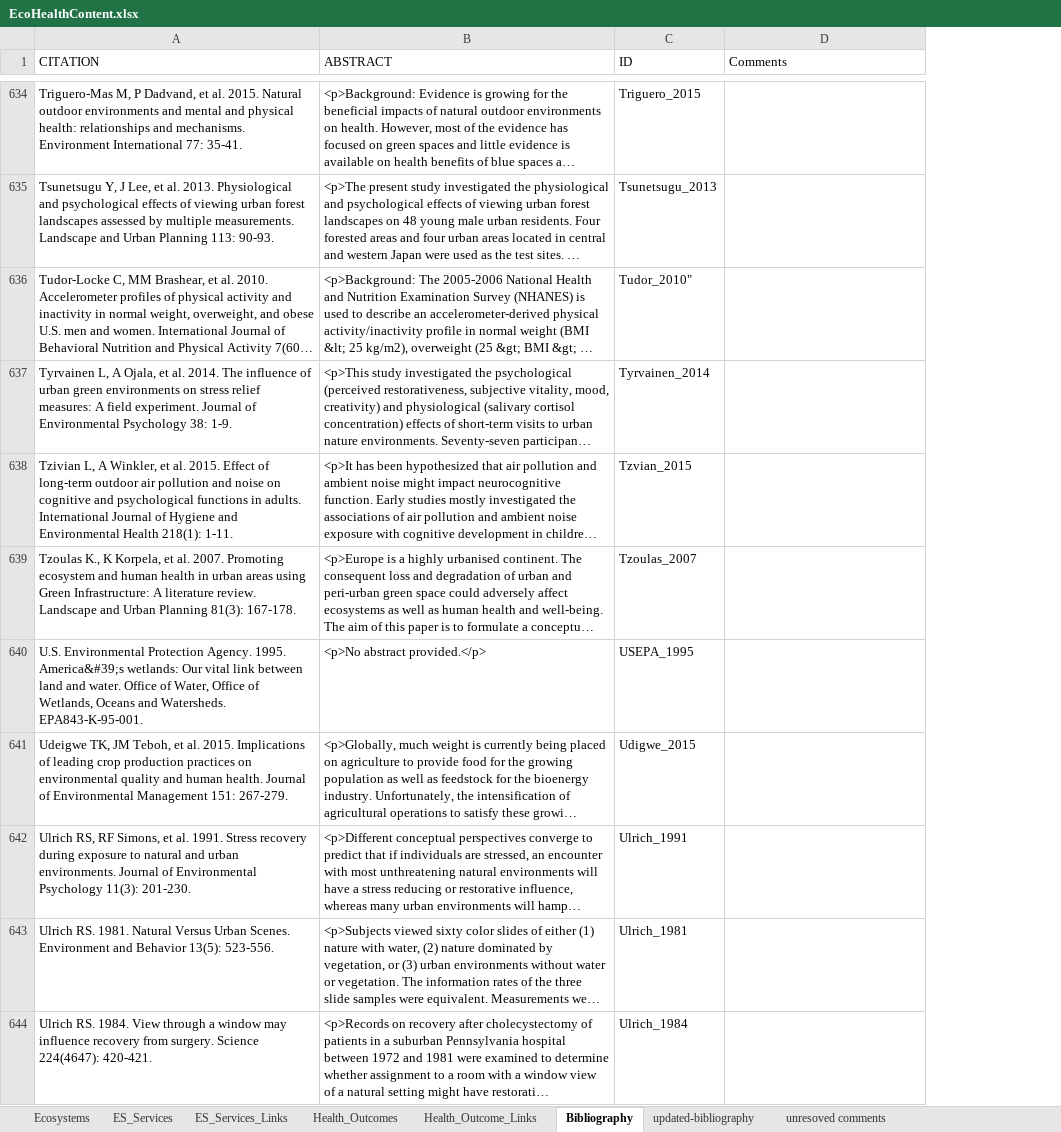
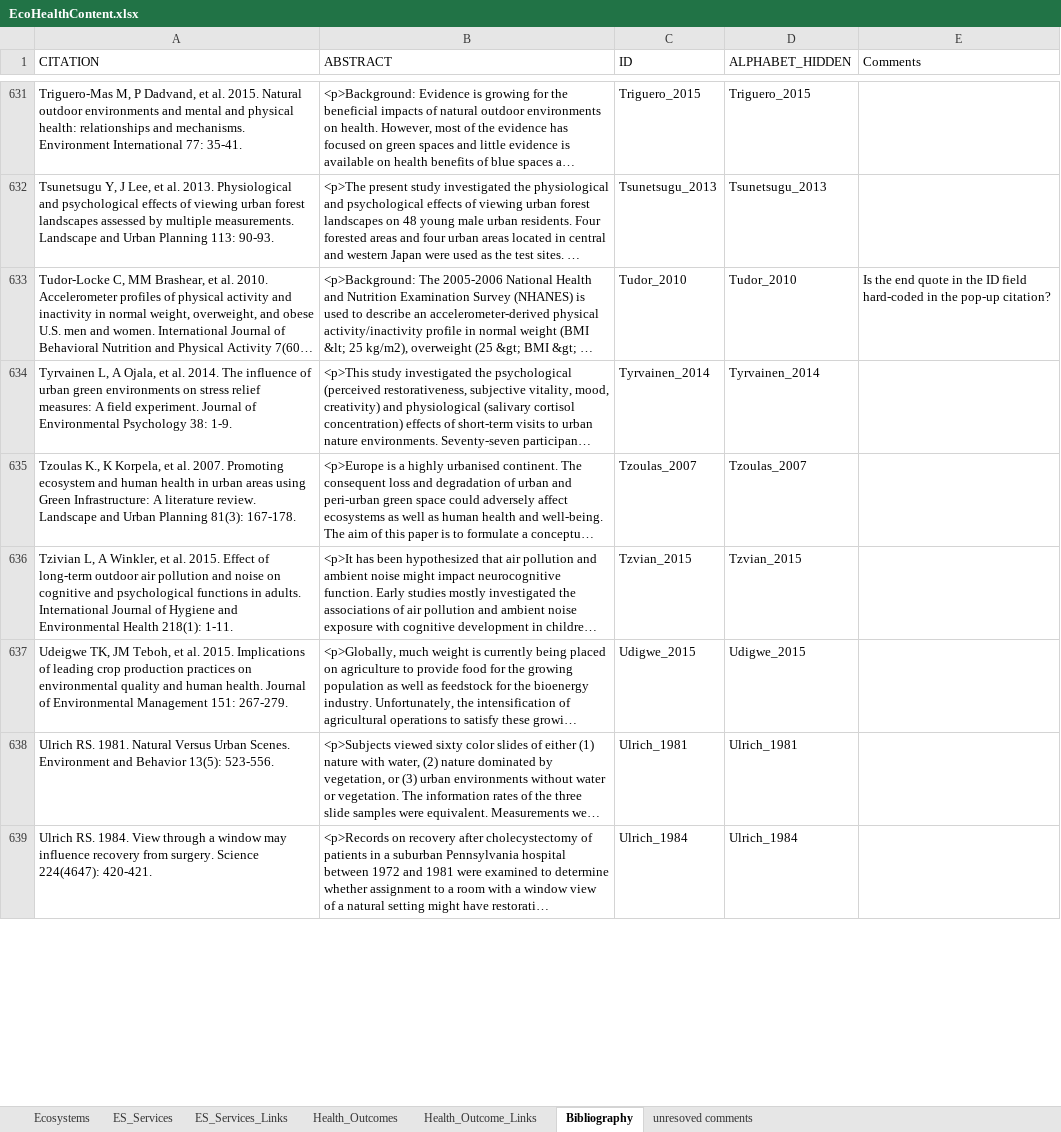
Before and after one commit to USEPA/EcoHealth_Relationship_Browser, an Excel workbook: content/EcoHealthContent.xlsx, sheet Bibliography, drawn as a sheet; only a part is shown, gaps mark what is left out; long unchanged cells end in …; values as stored, in another font and other column widths than the file's, no borders; removed rows and columns are numbered as before the commit, all else as after; the diff covers the shown part only; the diff names each change by its address in the sheet, - before the commit and + after, or states it on an @@ line.

Commit message:
Update bibliography links and additional citations

```diff
--- a/content/EcoHealthContent.xlsx (sheet Bibliography)
+++ b/content/EcoHealthContent.xlsx (sheet Bibliography)
-sheet tab: updated-bibliography
+column D (ALPHABET_HIDDEN), rows 631-634: Triguero_2015 | Tsunetsugu_2013 | Tudor_2010 | Tyrvainen_2014; rows 636-639: Tzvian_2015 | Udigwe_2015 | Ulrich_1981 | Ulrich_1984
-C633 (ID): Tudor_2010"
+C633 (ID): Tudor_2010
-E633 (Comments): (empty)
+E633 (Comments): Is the end quote in the ID field hard-coded in the pop-up citation?
@@ row 639 moved to row 635: Tzoulas K., K Korpela, et al. 2007. Prom… @@
-row 640: U.S. Environmental Protection Agency. 1995. America&#39;s wetlands: Our vital link between land and water. Office of Water, Office of Wetlands, Oceans and Watersheds. EPA843-K-95-001. | <p>No abstract provided.</p> | USEPA_1995
@@ row 642 moved to row 640: Ulrich RS, RF Simons, et al. 1991. Stres… @@
```
Also changed, not shown: 93 added rows, 82 removed rows, 15 moved rows, 150 edited cells and cell formats elsewhere in this sheet, sheet Health_Outcome_Links, sheet Health_Outcomes, sheet ES_Services_Links, sheet Ecosystems, sheet ES_Services, 6 other files.
